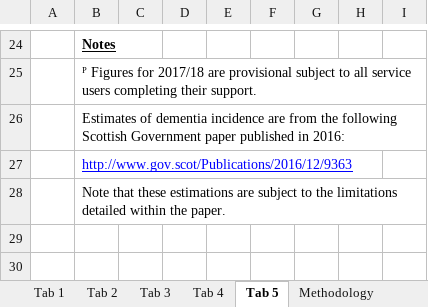
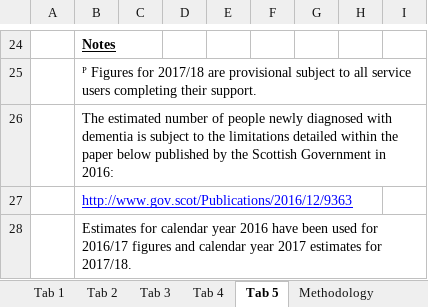
Before and after one commit to Public-Health-Scotland/dementia-pds, an Excel workbook: reference-files/excel-template.xlsx, sheet Tab 5, drawn as a sheet; only a part is shown, gaps mark what is left out; values as stored, in another font and other column widths than the file's, no borders; charts and pictures not drawn; the diff names each change by its address in the sheet, - before the commit and + after, or states it on an @@ line.

```diff
--- a/reference-files/excel-template.xlsx (sheet Tab 5)
+++ b/reference-files/excel-template.xlsx (sheet Tab 5)
-B26: Estimates of dementia incidence are from the following Scottish Government paper published in 2016:
+B26: The estimated number of people newly diagnosed with dementia is subject to the limitations detailed within the paper below published by the Scottish Government in 2016:
-B28: Note that these estimations are subject to the limitations detailed within the paper.
+B28: Estimates for calendar year 2016 have been used for 2016/17 figures and calendar year 2017 estimates for 2017/18.
```
Also changed, not shown: sheet Methodology, sheet Contents & Notes, charts or pictures.
